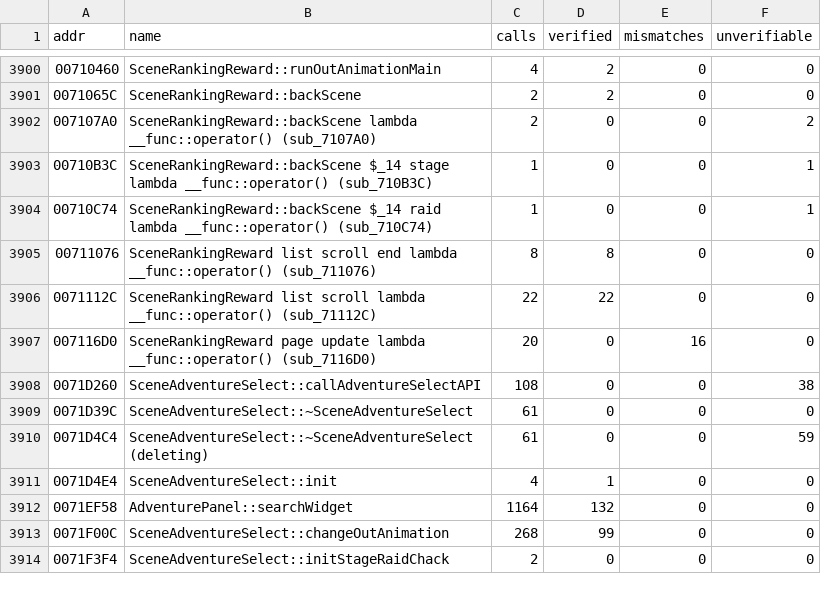
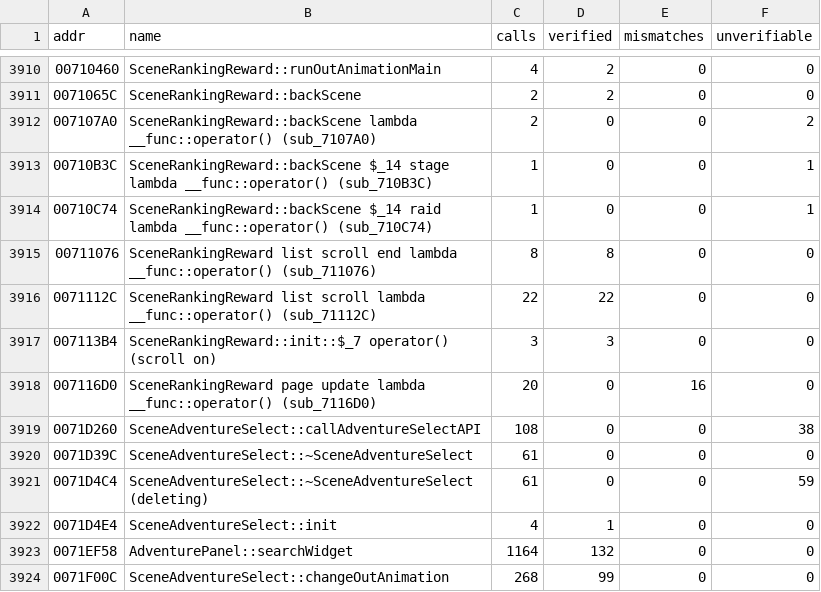
Before and after one commit to thethiny/KHUx-Recomp, a TSV file: rewrite/status.tsv, drawn as a sheet; only a part is shown, gaps mark what is left out; the shorter side is filled out with more unchanged rows; the diff covers the shown part only.

Commit message:
Rewrite the deck medal select panel and two tour leftovers
- SceneDeckEdit::openMedalSelectPanel / openMedalSelectPanelMain / backScene and the panel's
  lambdas (9 verified, 0 mismatches); runUpdateKeybladeEvent $_38 helpers written, not reached
- DrawScrollView::openCheckRaisePopup $_11, SceneRankingReward::init $_7 (verified)
- Journal: batches 34-35

```diff
--- a/rewrite/status.tsv
+++ b/rewrite/status.tsv
@@ -3906,2 +3916,3 @@ addr	name	calls	verified	mismatches	unverifiable
 0071112C	SceneRankingReward list scroll lambda __func::operator() (sub_71112C)	22	22	0	0
+007113B4	SceneRankingReward::init::$_7 operator() (scroll on)	3	3	0	0
 007116D0	SceneRankingReward page update lambda __func::operator() (sub_7116D0)	20	0	16	0
```
Also changed, not shown: 10 added rows elsewhere in this file, 4 other files.
